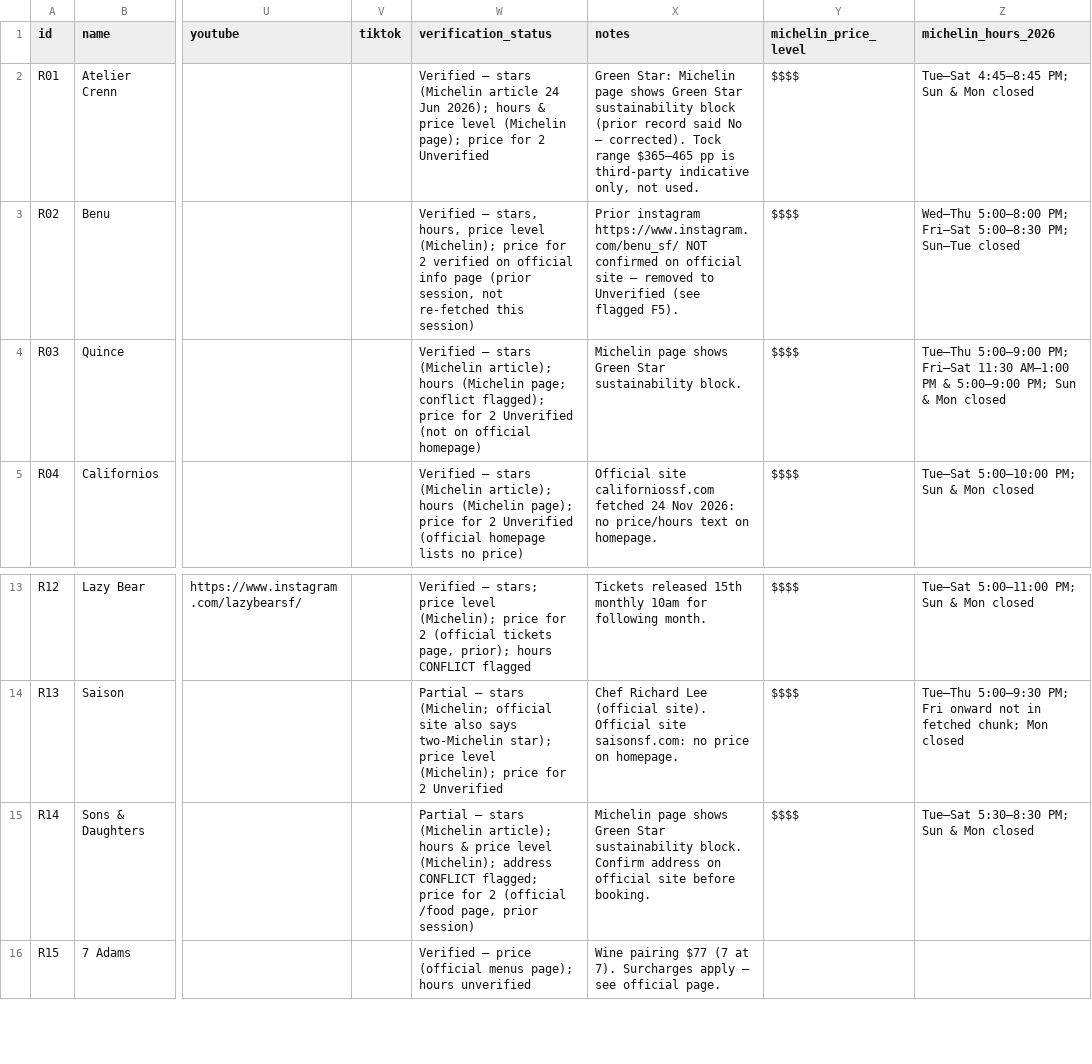
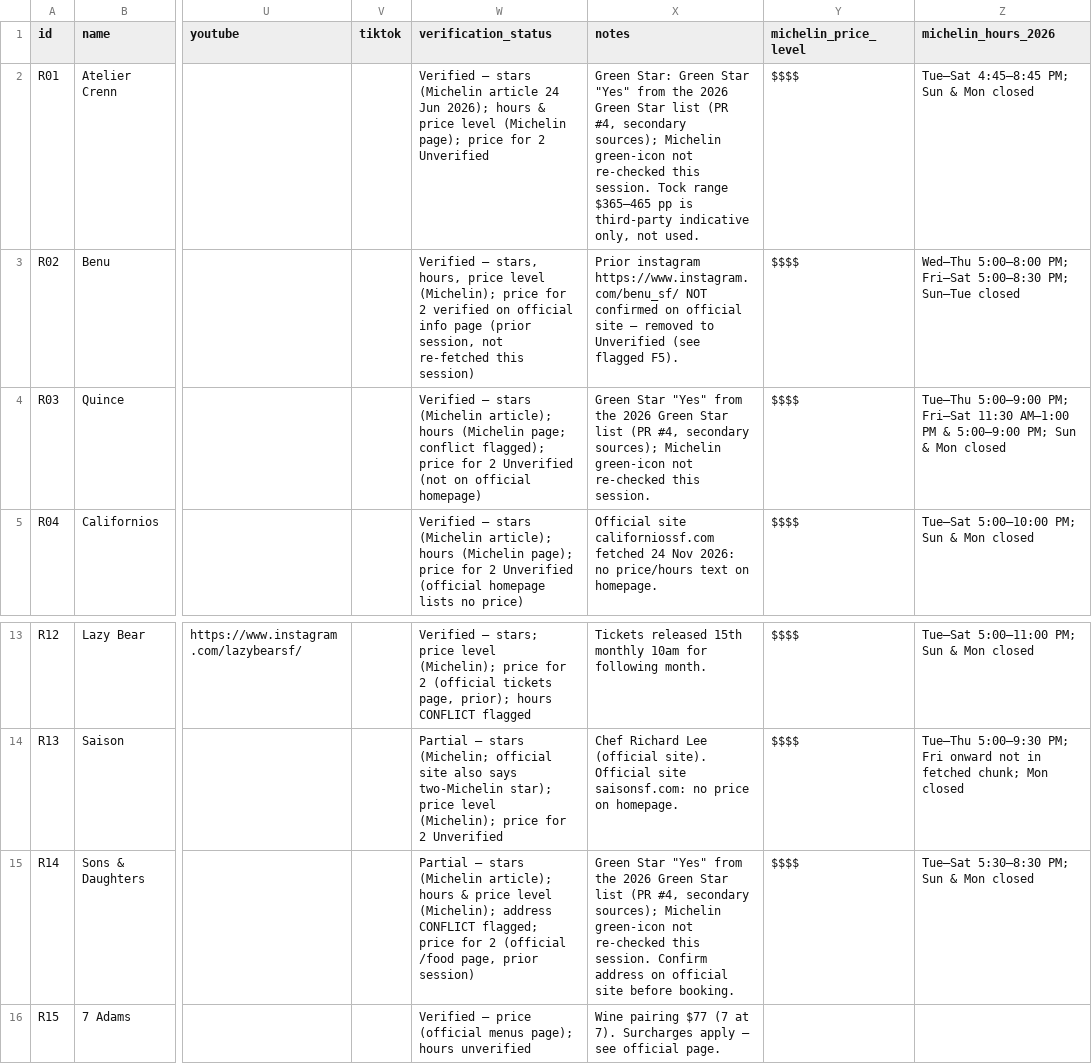
Before and after one commit to kanlerxz87-cyber/Baymich3, a CSV file: data/restaurants.csv, drawn as a sheet; only a part is shown, gaps mark what is left out; the diff names each change by its address in the sheet, - before the commit and + after, or states it on an @@ line.

Commit message:
Correct Green Star claims (F22); T10 listed/index check; coordination log
Co-authored-by: arena-agent <297053741+arena-agent@users.noreply.github.com>

```diff
--- a/data/restaurants.csv
+++ b/data/restaurants.csv
-X2 (notes): Green Star: Michelin page shows Green Star sustainability block (prior record said No — corrected). Tock range…
+X2 (notes): Green Star: Green Star "Yes" from the 2026 Green Star list (PR #4, secondary sources); Michelin green-icon not re-checked this session. Tock range…
-X4 (notes): Michelin page shows Green Star sustainability block.
+X4 (notes): Green Star "Yes" from the 2026 Green Star list (PR #4, secondary sources); Michelin green-icon not re-checked this session.
-X15 (notes): Michelin page shows Green Star sustainability block. Confirm address…
+X15 (notes): Green Star "Yes" from the 2026 Green Star list (PR #4, secondary sources); Michelin green-icon not re-checked this session. Confirm address…
```
Also changed, not shown: 4 other files.
